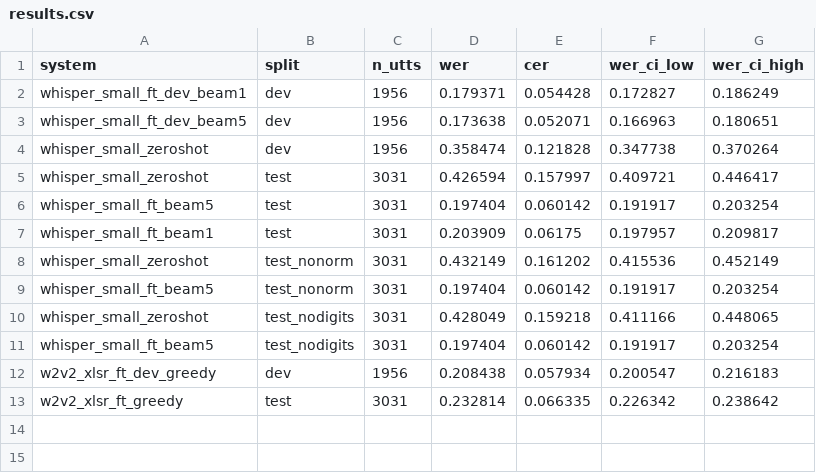
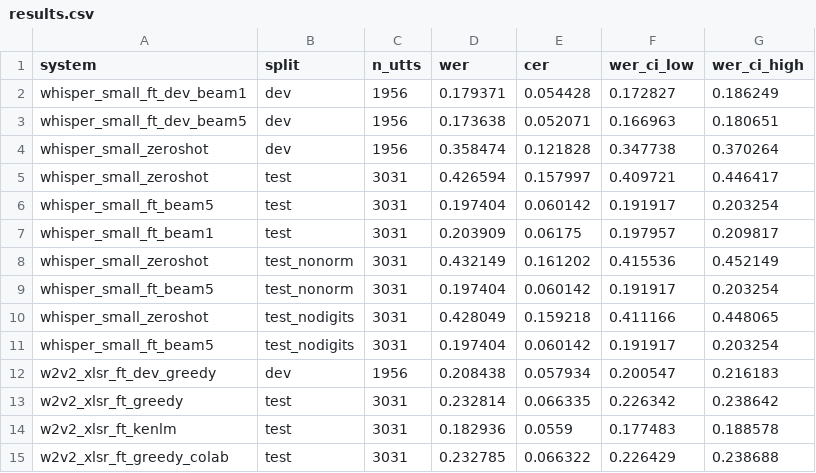
Before and after one commit to r4fo/urdu-asr-kathbath, a CSV file: results/results.csv, drawn as a sheet.

Commit message:
Test results: wav2vec2 + KenLM, Colab greedy

```diff
--- a/results/results.csv
+++ b/results/results.csv
@@ -13 +13,3 @@ w2v2_xlsr_ft_dev_greedy,dev,1956,0.208438,0.057934,0.200547,0.216183
 w2v2_xlsr_ft_greedy,test,3031,0.232814,0.066335,0.226342,0.238642
+w2v2_xlsr_ft_kenlm,test,3031,0.182936,0.0559,0.177483,0.188578
+w2v2_xlsr_ft_greedy_colab,test,3031,0.232785,0.066322,0.226429,0.238688
```
